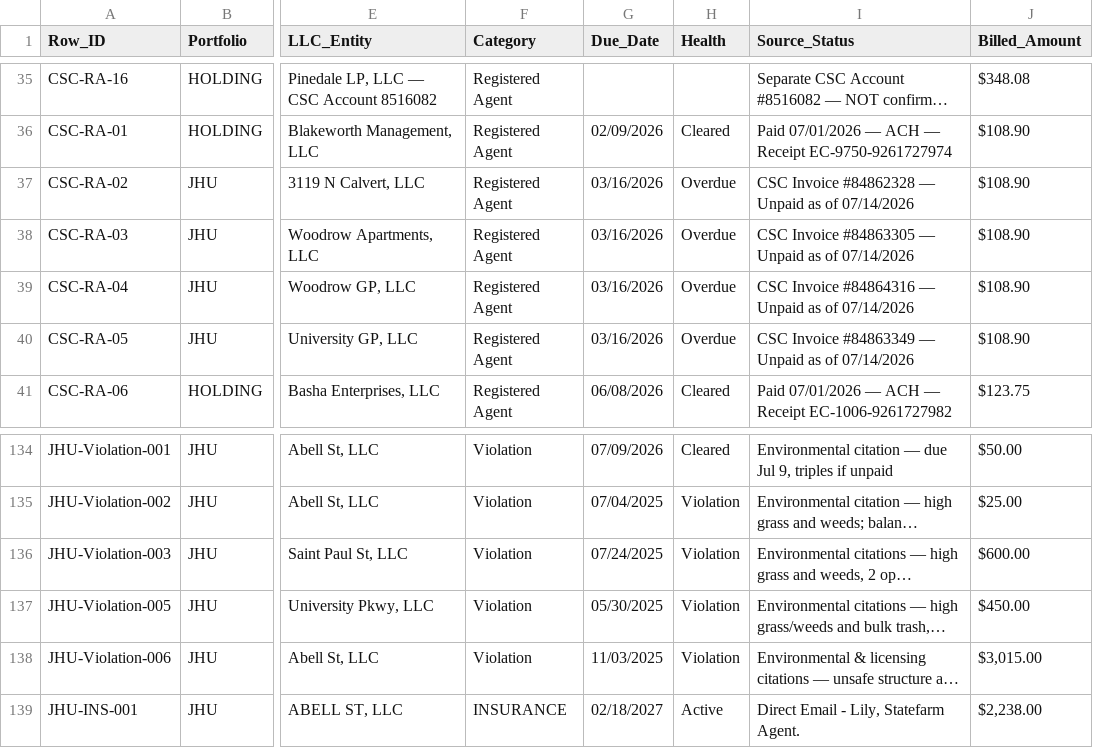
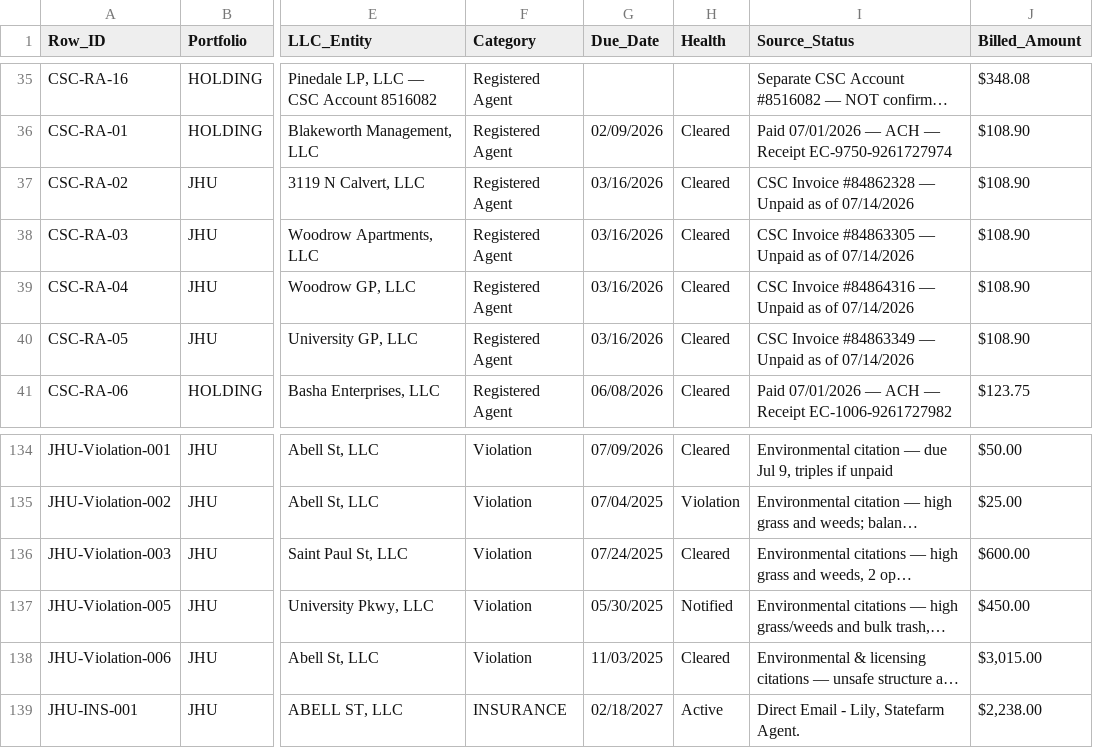
Before and after one commit to Maya-Blakeworth/blakeworth-compliance, a CSV file: data/master.csv, drawn as a sheet; only a part is shown, gaps mark what is left out; long unchanged cells end in …; the diff names each change by its address in the sheet, - before the commit and + after, or states it on an @@ line.

```diff
--- a/data/master.csv
+++ b/data/master.csv
-H37:H40 (Health): Overdue
+H37:H40 (Health): Cleared
-H136 (Health): Violation
+H136 (Health): Cleared
-H137 (Health): Violation
+H137 (Health): Notified
-H138 (Health): Violation
+H138 (Health): Cleared
```
